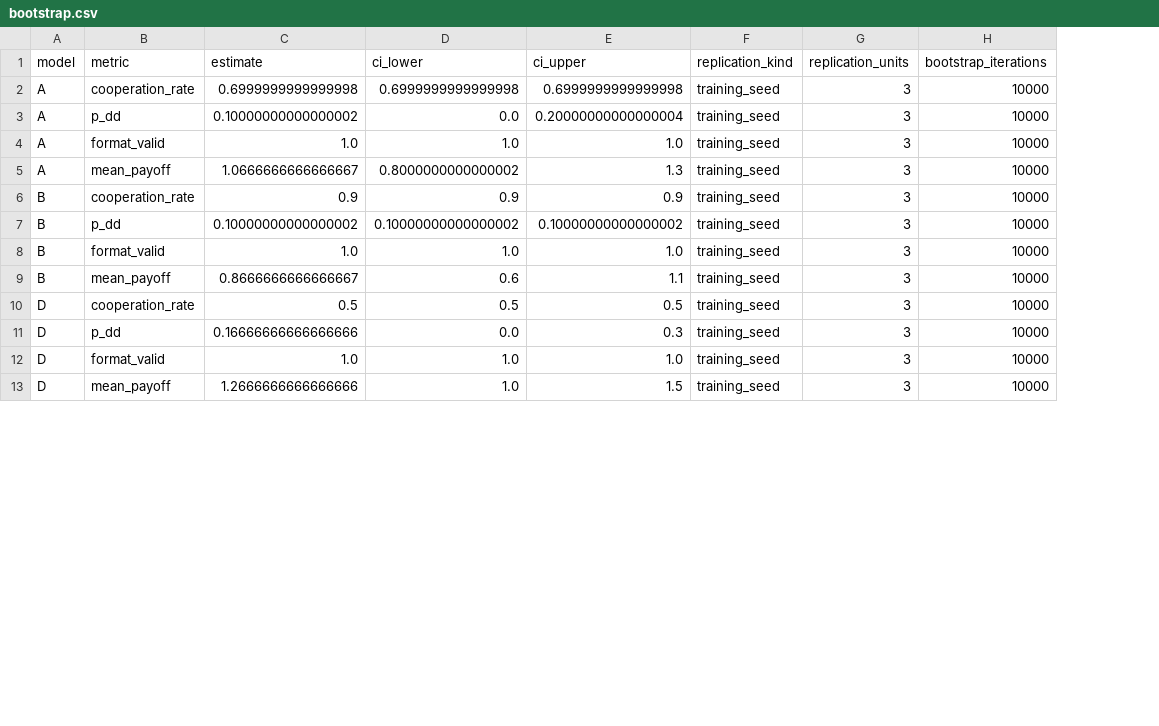
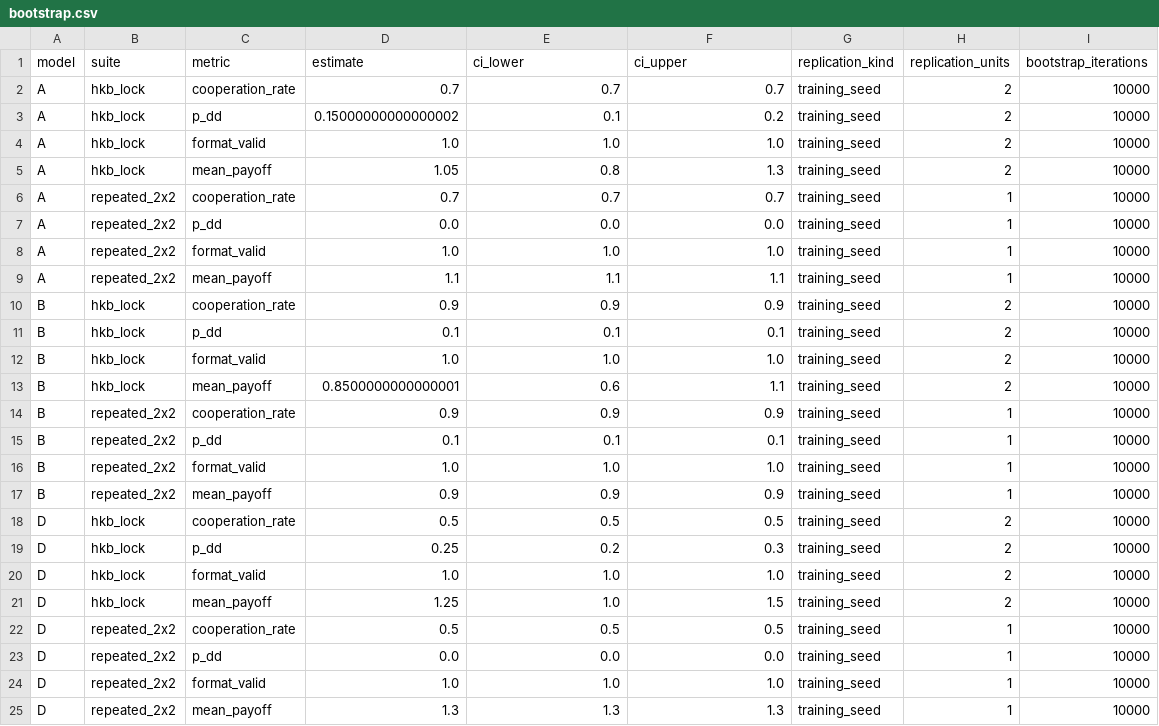
Before and after one commit to memo-ozdincer/Nowak-coordination, a CSV file: analysis/tables/synthetic/bootstrap.csv, drawn as a sheet; only a part is shown; addresses are those after the commit; the diff covers the shown part only; the diff names each change by its address in the sheet, - before the commit and + after, or states it on an @@ line.

```diff
--- a/analysis/tables/synthetic/bootstrap.csv
+++ b/analysis/tables/synthetic/bootstrap.csv
+column B (suite), rows 2-5: all hkb_lock; rows 10-13: all hkb_lock; rows 18-21: all hkb_lock
-D2 (estimate): 0.6999999999999998
+D2 (estimate): 0.7
-E2 (ci_lower): 0.6999999999999998
+E2 (ci_lower): 0.7
-F2 (ci_upper): 0.6999999999999998
+F2 (ci_upper): 0.7
-H2:H5 (replication_units): 3
+H2:H5 (replication_units): 2
-D3 (estimate): 0.10000000000000002
+D3 (estimate): 0.15000000000000002
-E3 (ci_lower): 0.0
+E3 (ci_lower): 0.1
-F3 (ci_upper): 0.20000000000000004
+F3 (ci_upper): 0.2
-D5 (estimate): 1.0666666666666667
+D5 (estimate): 1.05
-E5 (ci_lower): 0.8000000000000002
+E5 (ci_lower): 0.8
+row 6: A | repeated_2x2 | cooperation_rate | 0.7 | 0.7 | 0.7 | training_seed | 1 | 10000
+row 7: A | repeated_2x2 | p_dd | 0.0 | 0.0 | 0.0 | training_seed | 1 | 10000
+row 8: A | repeated_2x2 | format_valid | 1.0 | 1.0 | 1.0 | training_seed | 1 | 10000
+row 9: A | repeated_2x2 | mean_payoff | 1.1 | 1.1 | 1.1 | training_seed | 1 | 10000
-H10:H13 (replication_units): 3
+H10:H13 (replication_units): 2
-D11 (estimate): 0.10000000000000002
+D11 (estimate): 0.1
-E11 (ci_lower): 0.10000000000000002
+E11 (ci_lower): 0.1
-F11 (ci_upper): 0.10000000000000002
+F11 (ci_upper): 0.1
-D13 (estimate): 0.8666666666666667
+D13 (estimate): 0.8500000000000001
+row 14: B | repeated_2x2 | cooperation_rate | 0.9 | 0.9 | 0.9 | training_seed | 1 | 10000
+row 15: B | repeated_2x2 | p_dd | 0.1 | 0.1 | 0.1 | training_seed | 1 | 10000
+row 16: B | repeated_2x2 | format_valid | 1.0 | 1.0 | 1.0 | training_seed | 1 | 10000
+row 17: B | repeated_2x2 | mean_payoff | 0.9 | 0.9 | 0.9 | training_seed | 1 | 10000
-H18:H21 (replication_units): 3
+H18:H21 (replication_units): 2
-D19 (estimate): 0.16666666666666666
+D19 (estimate): 0.25
-E19 (ci_lower): 0.0
+E19 (ci_lower): 0.2
-D21 (estimate): 1.2666666666666666
+D21 (estimate): 1.25
+row 22: D | repeated_2x2 | cooperation_rate | 0.5 | 0.5 | 0.5 | training_seed | 1 | 10000
+row 23: D | repeated_2x2 | p_dd | 0.0 | 0.0 | 0.0 | training_seed | 1 | 10000
+row 24: D | repeated_2x2 | format_valid | 1.0 | 1.0 | 1.0 | training_seed | 1 | 10000
+row 25: D | repeated_2x2 | mean_payoff | 1.3 | 1.3 | 1.3 | training_seed | 1 | 10000
```
Also changed, not shown: 4 added rows and 12 edited cells elsewhere in this file, analysis/tables/synthetic/confirmatory.csv, analysis/tables/synthetic/forecast_skill.csv, 25 other files.
